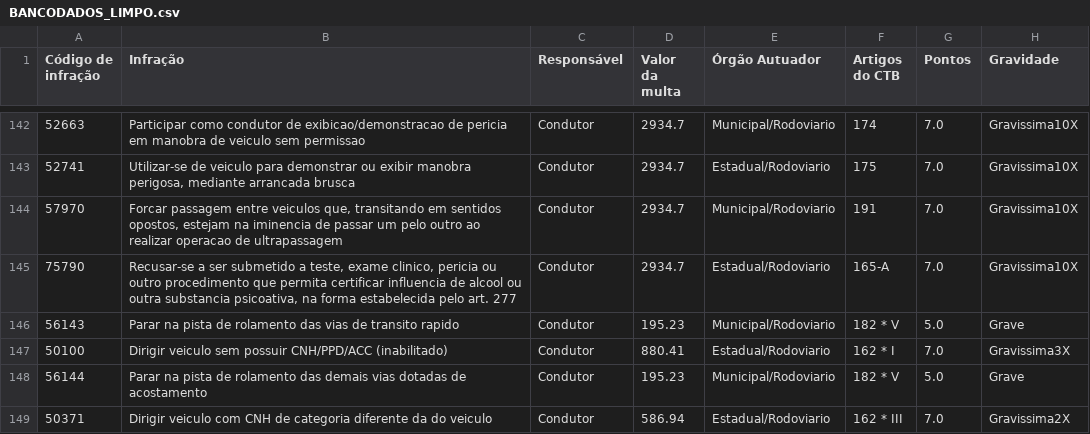
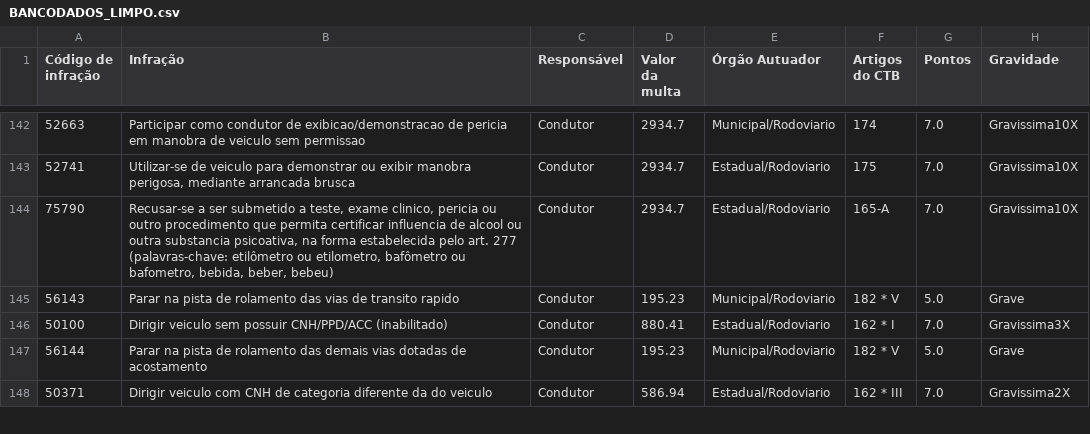
Before and after one commit to Rodrigorm33/MultasGO, a CSV file: BANCODADOS_LIMPO.csv, drawn as a sheet; only a part is shown, gaps mark what is left out.

```diff
--- a/BANCODADOS_LIMPO.csv
+++ b/BANCODADOS_LIMPO.csv
@@ -143,4 +143,3 @@ Código de infração;Infração;Responsável;Valor da multa;Órgão Autuador;Ar
 52741;Utilizar-se de veiculo para demonstrar ou exibir manobra perigosa, mediante arrancada brusca;Condutor;2934.7;Estadual/Rodoviario;175;7.0;Gravissima10X
-57970;Forcar passagem entre veiculos que, transitando em sentidos opostos, estejam na iminencia de passar um pelo outro ao realizar operacao de ultrapassagem;Condutor;2934.7;Municipal/Rodoviario;191;7.0;Gravissima10X
-75790;Recusar-se a ser submetido a teste, exame clinico, pericia ou outro procedimento que permita certificar influencia de alcool ou outra substancia psicoativa, na forma estabelecida pelo art. 277;Condutor;2934.7;Estadual/Rodoviario;165-A;7.0;Gravissima10X
+75790;Recusar-se a ser submetido a teste, exame clinico, pericia ou outro procedimento que permita certificar influencia de alcool ou outra substancia psicoativa, na forma estabelecida pelo art. 277 (palavras-chave: etilômetro ou etilometro, bafômetro ou bafometro, bebida, beber, bebeu);Condutor;2934.7;Estadual/Rodoviario;165-A;7.0;Gravissima10X
 56143;Parar na pista de rolamento das vias de transito rapido;Condutor;195.23;Municipal/Rodoviario;182 * V;5.0;Grave
```
Also changed, not shown: 42 other files.
